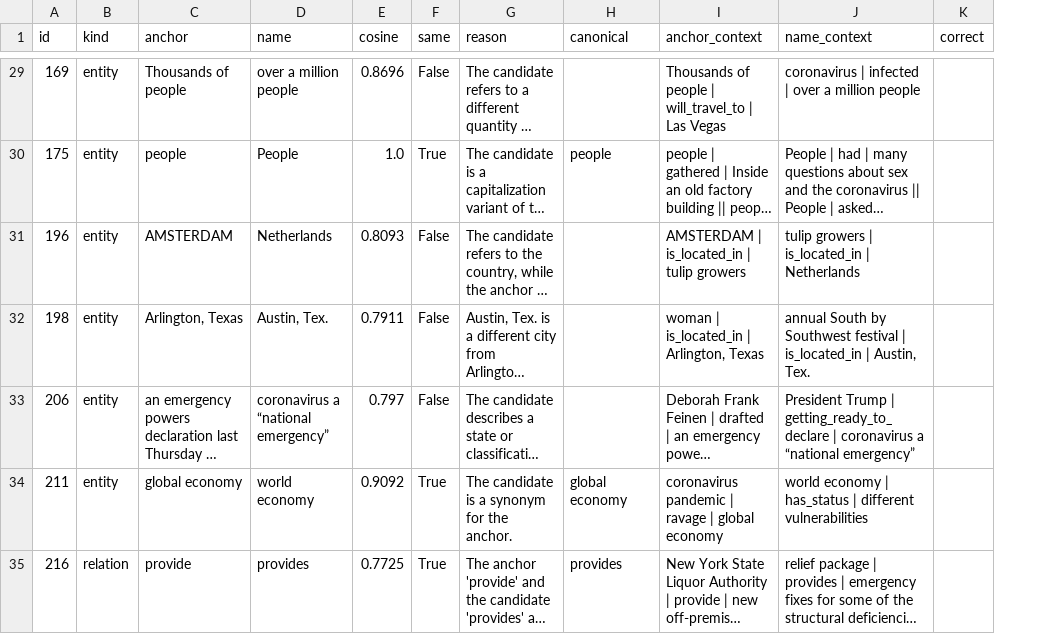
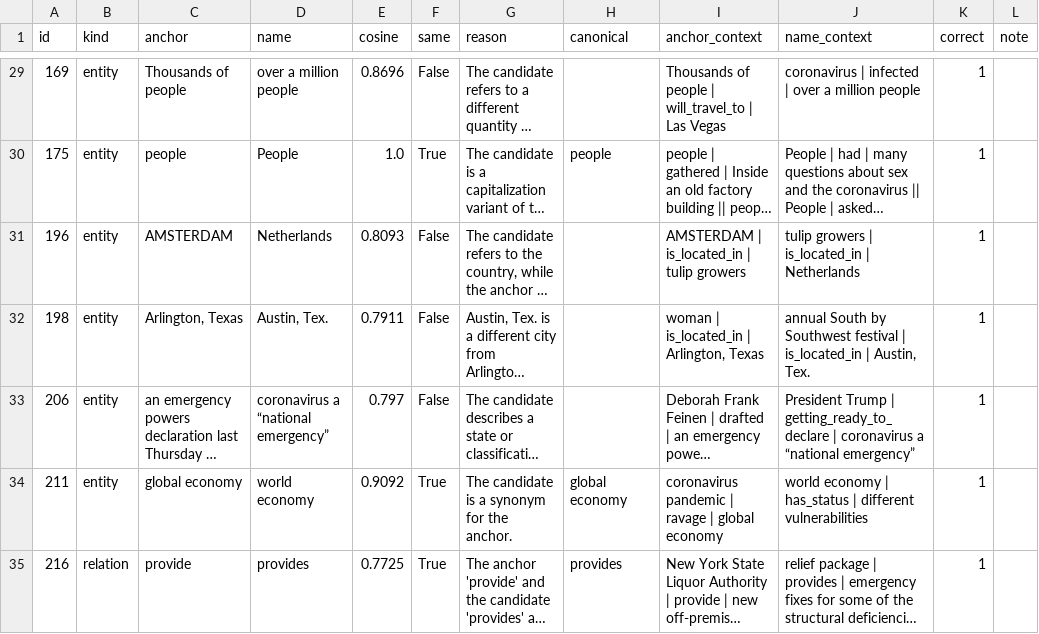
Before and after one commit to HgNam123456/kltn, a CSV file: results/kaggle/covid_v2_audit.csv, drawn as a sheet; only a part is shown, gaps mark what is left out; long unchanged cells end in …; the diff covers the shown part only; the diff names each change by its address in the sheet, - before the commit and + after, or states it on an @@ line.

```diff
--- a/results/kaggle/covid_v2_audit.csv
+++ b/results/kaggle/covid_v2_audit.csv
+column L (note), empty
-K29:K35 (correct): (empty)
+K29:K35 (correct): 1
```
Also changed, not shown: 93 edited cells elsewhere in this file, 1 other file.
